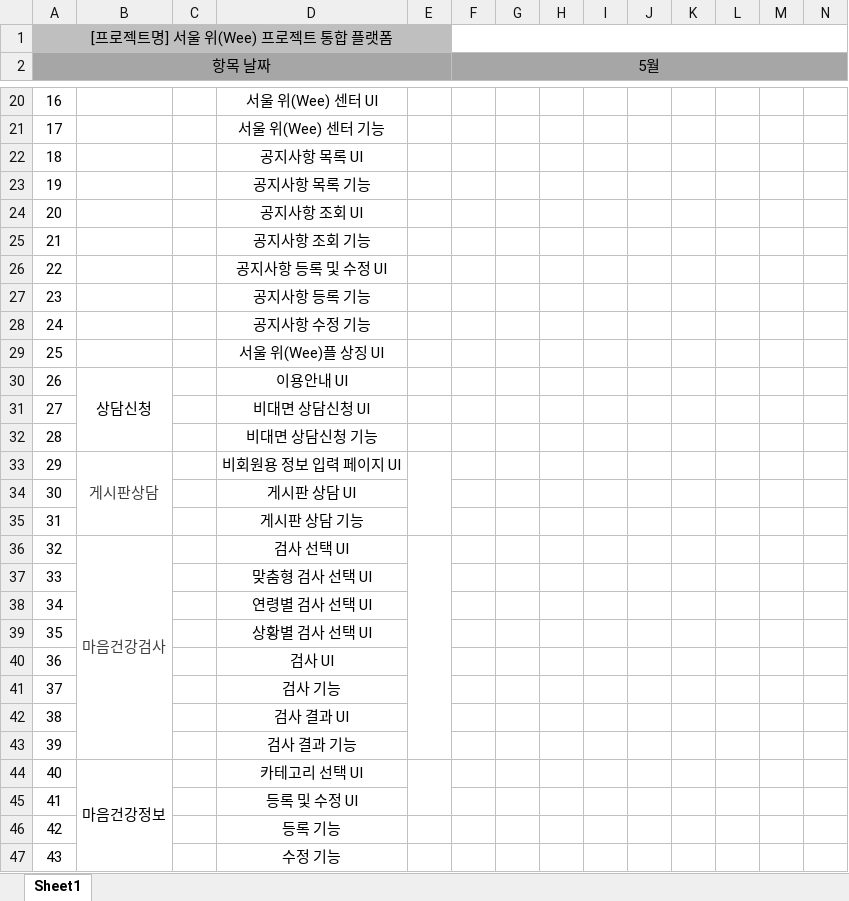
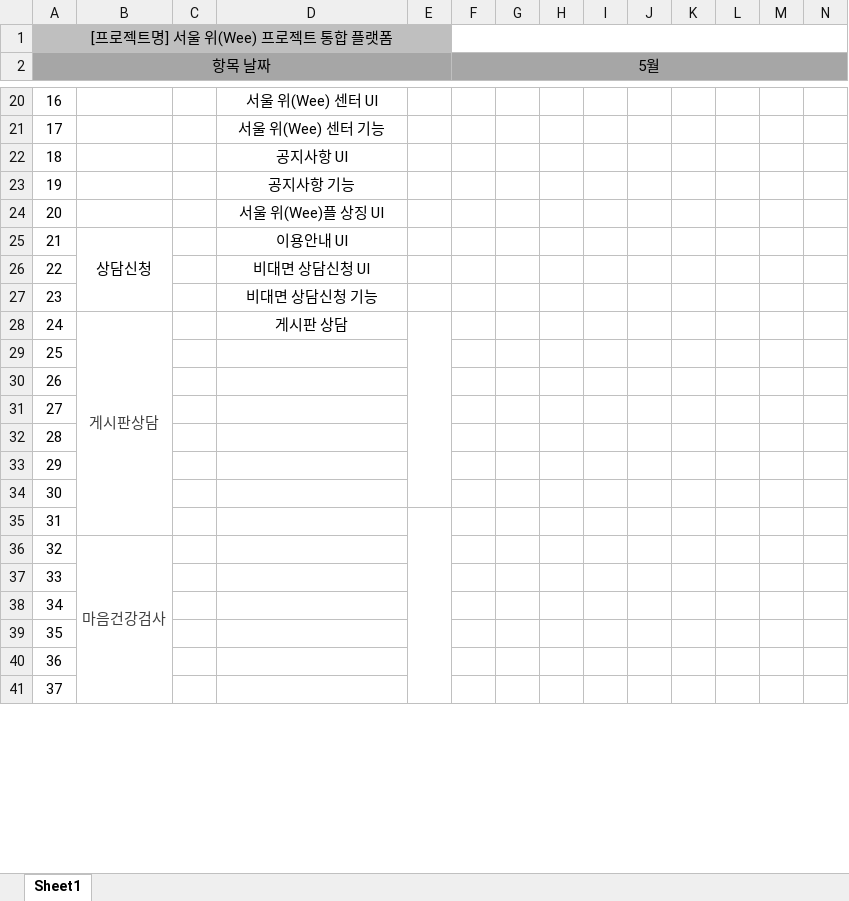
Before and after one commit to limddoo/Weepl, an Excel workbook: 문서 관리/02. 간트차트.xlsx, sheet Sheet1, drawn as a sheet; only a part is shown, gaps mark what is left out; values as stored, in another font and other column widths than the file's, no borders; removed rows and columns are numbered as before the commit, all else as after; rows hold the shown columns only; the diff covers the shown part only; the diff names each change by its address in the sheet, - before the commit and + after, or states it on an @@ line.

```diff
--- a/문서 관리/02. 간트차트.xlsx (sheet Sheet1)
+++ b/문서 관리/02. 간트차트.xlsx (sheet Sheet1)
-D22: 공지사항 목록 UI
+D22: 공지사항 UI
-D23: 공지사항 목록 기능
+D23: 공지사항 기능
-row 24: 20 |  |  | 공지사항 조회 UI
-row 25: 21 |  |  | 공지사항 조회 기능
-row 26: 22 |  |  | 공지사항 등록 및 수정 UI
-row 27: 23 |  |  | 공지사항 등록 기능
-row 28: 24 |  |  | 공지사항 수정 기능
@@ column A (항목 날짜) renumbered from row 24 down @@
-D28: 비회원용 정보 입력 페이지 UI
+D28: 게시판 상담
-D29: 게시판 상담 UI
+D29: (empty)
-D30: 게시판 상담 기능
+D30: (empty)
+row 31: 27
+row 32: 28
+row 33: 29
+row 34: 30
+row 35: 31
-D36: 검사 선택 UI
+D36: (empty)
-E36:E43 merged
-D37: 맞춤형 검사 선택 UI
+D37: (empty)
-D38: 연령별 검사 선택 UI
+D38: (empty)
-D39: 상황별 검사 선택 UI
+D39: (empty)
-D40: 검사 UI
+D40: (empty)
-D41: 검사 기능
+D41: (empty)
-row 42: 38 |  |  | 검사 결과 UI
-row 43: 39 |  |  | 검사 결과 기능
-row 44: 40 | 마음건강정보 |  | 카테고리 선택 UI
-row 45: 41 |  |  | 등록 및 수정 UI
-row 46: 42 |  |  | 등록 기능
-row 47: 43 |  |  | 수정 기능
```
Also changed, not shown: 2 added rows, 47 removed rows, 29 edited cells and merged cells elsewhere in this sheet, 1 other file.
